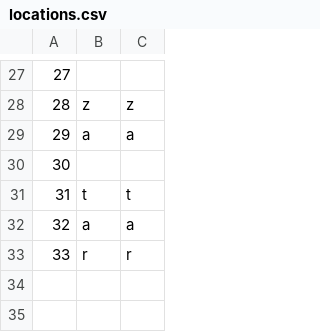
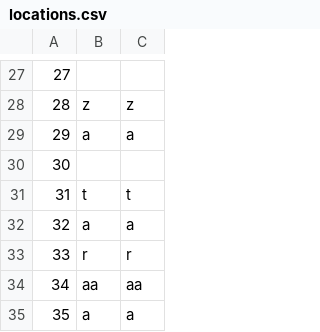
Before and after one commit to KornelijeKiso/DreamTeam, a CSV file: ProjectTourism/ProjectTourism/References/locations.csv, drawn as a sheet; only a part is shown, gaps mark what is left out; the diff names each change by its address in the sheet, - before the commit and + after, or states it on an @@ line.

```diff
--- a/ProjectTourism/ProjectTourism/References/locations.csv
+++ b/ProjectTourism/ProjectTourism/References/locations.csv
+row 34: 34 | aa | aa
+row 35: 35 | a | a
```
Also changed, not shown: ProjectTourism/ProjectTourism/References/routes.csv, ProjectTourism/ProjectTourism/References/tickets.csv, 24 other files.
